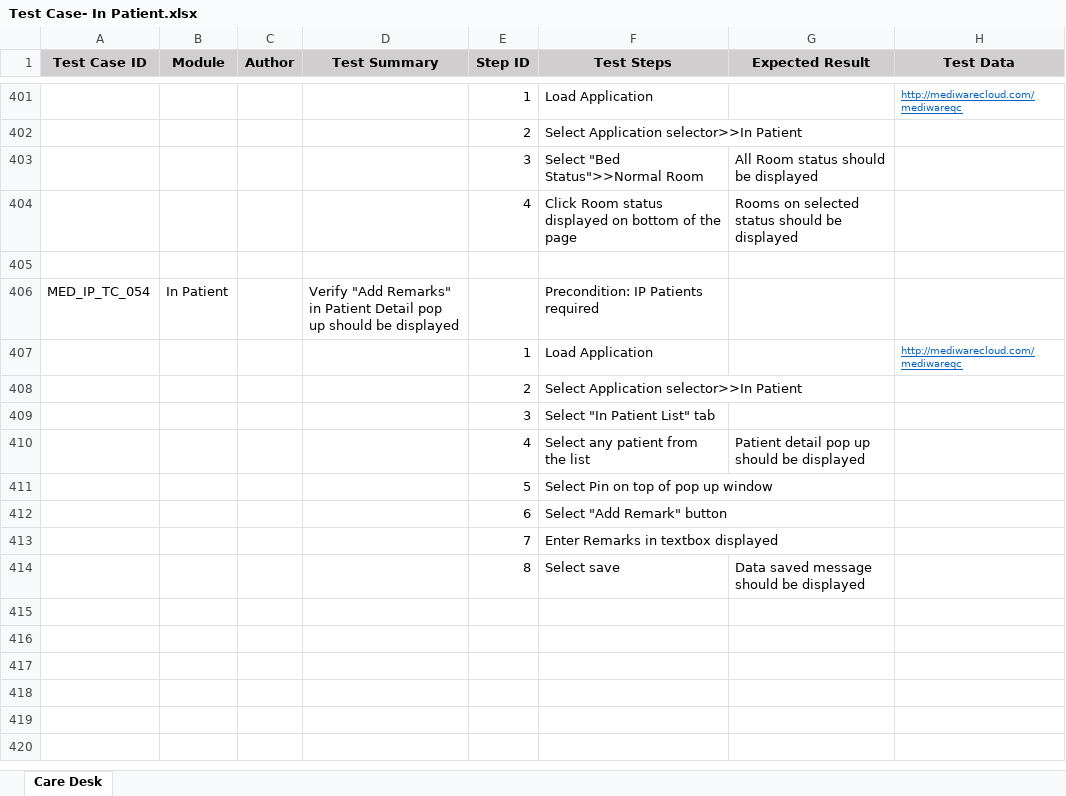
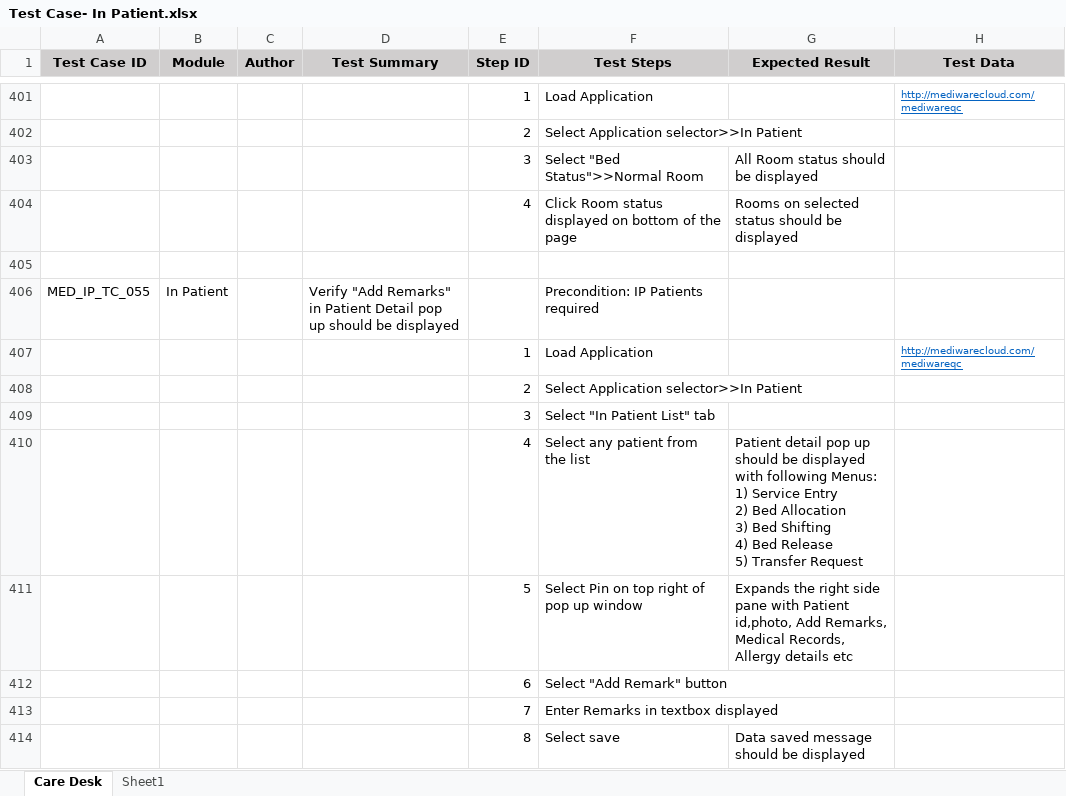
Before and after one commit to RijoJohnPatric/CentralRepository-Mediware, an Excel workbook: Test Case/Preethi/Test Case- In Patient.xlsx, sheet Care Desk, drawn as a sheet; only a part is shown, gaps mark what is left out; values as stored, in another font and other column widths than the file's, no borders; ↵ is a line break in a cell; the diff covers the shown part only; the diff names each change by its address in the sheet, - before the commit and + after, or states it on an @@ line.

```diff
--- a/Test Case/Preethi/Test Case- In Patient.xlsx (sheet Care Desk)
+++ b/Test Case/Preethi/Test Case- In Patient.xlsx (sheet Care Desk)
+sheet tab: Sheet1
-A406 (Test Case ID): MED_IP_TC_054
+A406 (Test Case ID): MED_IP_TC_055
-G410 (Expected Result): …be displayed
+G410 (Expected Result): …be displayed with following Menus: ↵ 1) Service Entry ↵ 2) Bed Allocation ↵ 3) Bed Shifting ↵ 4) Bed Release ↵ 5) Transfer Request
-F411 (Test Steps): Select Pin on top of pop up window
+F411 (Test Steps): Select Pin on top right of pop up window
-G411 (Expected Result): (empty)
+G411 (Expected Result): Expands the right side pane with Patient id,photo, Add Remarks, Medical Records, Allergy details etc
```
Also changed, not shown: 174 added rows and 35 edited cells elsewhere in this sheet.
